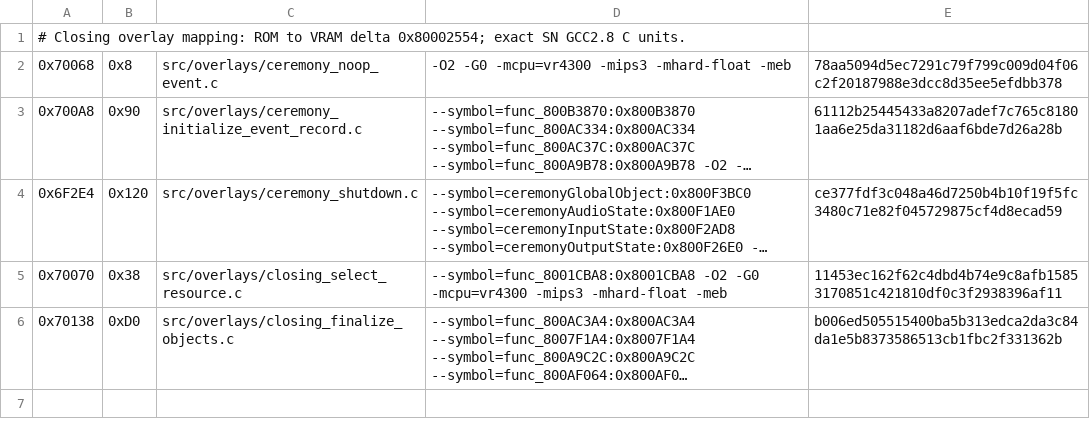
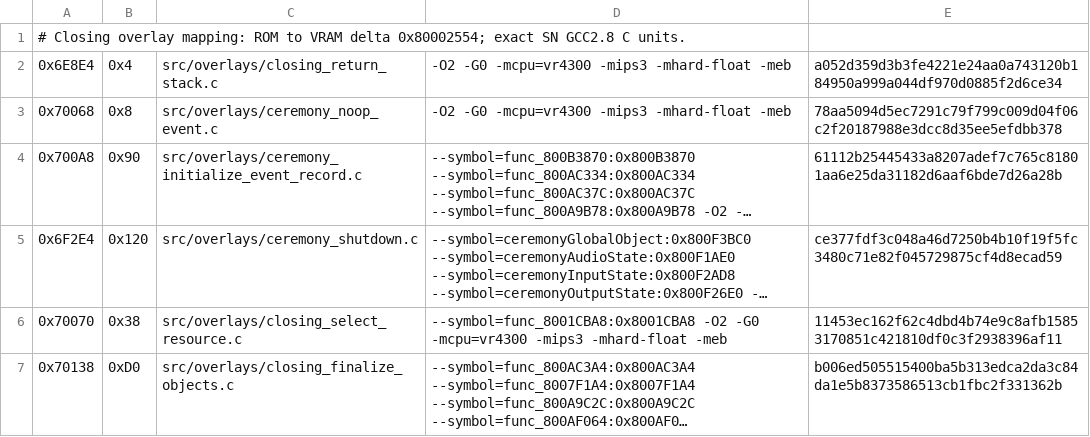
Before and after one commit to TheGh0stShip/Sydney-2000-N64-Prototype, a TSV file: config/overlay/closing/matching_sn.tsv, drawn as a sheet; long unchanged cells end in ….

Commit message:
Cover closing return boundary

```diff
--- a/config/overlay/closing/matching_sn.tsv
+++ b/config/overlay/closing/matching_sn.tsv
@@ -1,2 +1,3 @@
 # Closing overlay mapping: ROM to VRAM delta 0x80002554; exact SN GCC2.8 C units.
+0x6E8E4	0x4	src/overlays/closing_return_stack.c	-O2 -G0 -mcpu=vr4300 -mips3 -mhard-float -meb	a052d359d3b3fe4221e24aa0a743120b184950a999a044df970d0885f2d6ce34
 0x70068	0x8	src/overlays/ceremony_noop_event.c	-O2 -G0 -mcpu=vr4300 -mips3 -mhard-float -meb	78aa5094d5ec7291c79f799c009d04f06c2f20187988e3dcc8d35ee5efdbb378
```
Also changed, not shown: 4 other files.
